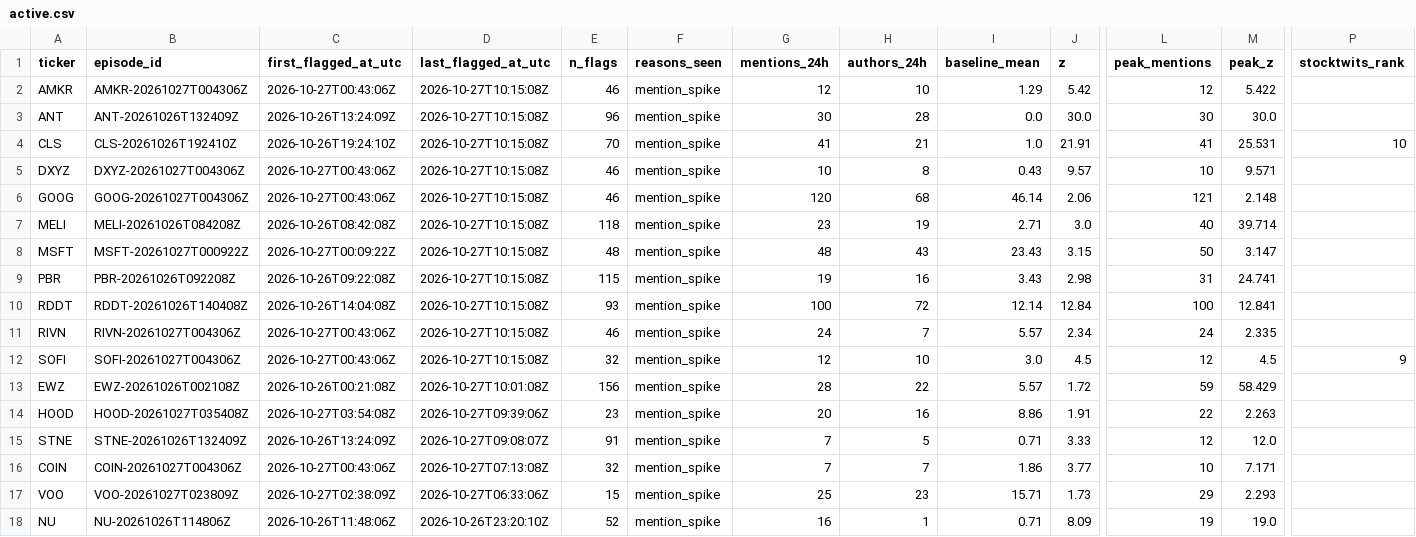
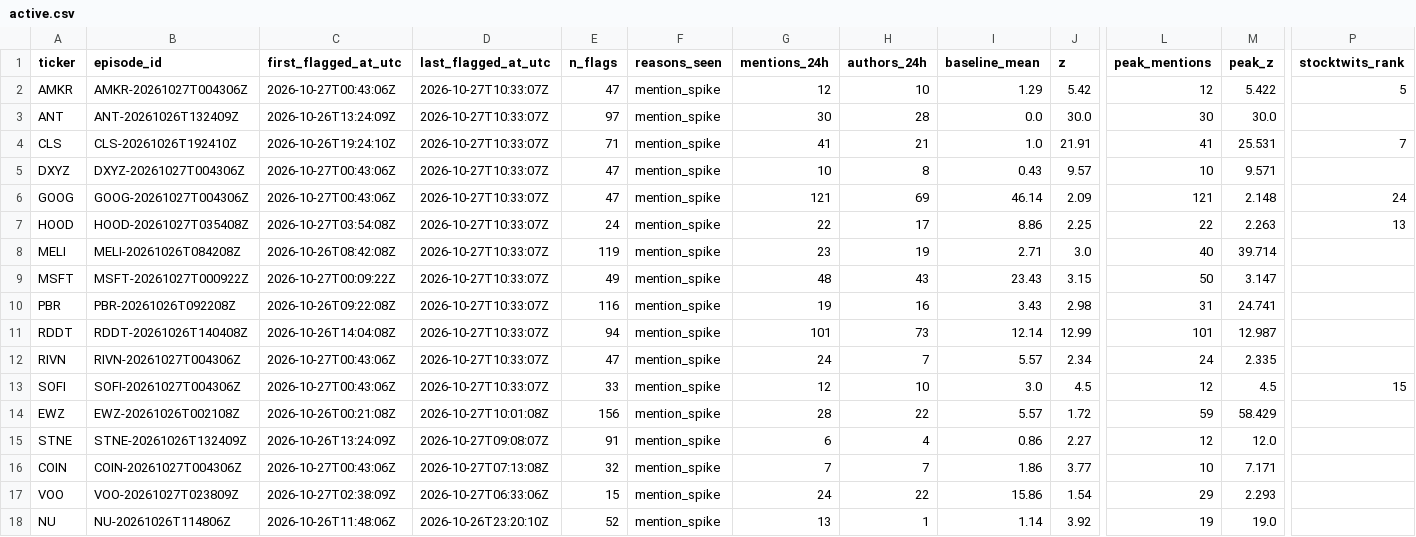
Before and after one commit to ShouvikRaj/pump-dump-detector, a CSV file: candidates/active.csv, drawn as a sheet; only a part is shown, gaps mark what is left out; removed rows and columns are numbered as before the commit, all else as after; rows hold the shown columns only; the diff names each change by its address in the sheet, - before the commit and + after, or states it on an @@ line.

```diff
--- a/candidates/active.csv
+++ b/candidates/active.csv
-D2:D6 (last_flagged_at_utc): 2026-10-27T10:15:08Z
+D2:D6 (last_flagged_at_utc): 2026-10-27T10:33:07Z
-E2 (n_flags): 46
+E2 (n_flags): 47
-P2 (stocktwits_rank): (empty)
+P2 (stocktwits_rank): 5
-E3 (n_flags): 96
+E3 (n_flags): 97
-E4 (n_flags): 70
+E4 (n_flags): 71
-P4 (stocktwits_rank): 10
+P4 (stocktwits_rank): 7
-E5:E6 (n_flags): 46
+E5:E6 (n_flags): 47
-G6 (mentions_24h): 120
+G6 (mentions_24h): 121
-H6 (authors_24h): 68
+H6 (authors_24h): 69
-J6 (z): 2.06
+J6 (z): 2.09
-P6 (stocktwits_rank): (empty)
+P6 (stocktwits_rank): 24
+row 7: HOOD | HOOD-20261027T035408Z | 2026-10-27T03:54:08Z | 2026-10-27T10:33:07Z | 24 | mention_spike | 22 | 17 | 8.86 | 2.25 | 22 | 2.263 | 13
-D8:D13 (last_flagged_at_utc): 2026-10-27T10:15:08Z
+D8:D13 (last_flagged_at_utc): 2026-10-27T10:33:07Z
-E8 (n_flags): 118
+E8 (n_flags): 119
-E9 (n_flags): 48
+E9 (n_flags): 49
-E10 (n_flags): 115
+E10 (n_flags): 116
-E11 (n_flags): 93
+E11 (n_flags): 94
-G11 (mentions_24h): 100
+G11 (mentions_24h): 101
-H11 (authors_24h): 72
+H11 (authors_24h): 73
-J11 (z): 12.84
+J11 (z): 12.99
-L11 (peak_mentions): 100
+L11 (peak_mentions): 101
-M11 (peak_z): 12.841
+M11 (peak_z): 12.987
-E12 (n_flags): 46
+E12 (n_flags): 47
-E13 (n_flags): 32
+E13 (n_flags): 33
-P13 (stocktwits_rank): 9
+P13 (stocktwits_rank): 15
-row 14: HOOD | HOOD-20261027T035408Z | 2026-10-27T03:54:08Z | 2026-10-27T09:39:06Z | 23 | mention_spike | 20 | 16 | 8.86 | 1.91 | 22 | 2.263
-G15 (mentions_24h): 7
+G15 (mentions_24h): 6
-H15 (authors_24h): 5
+H15 (authors_24h): 4
-I15 (baseline_mean): 0.71
+I15 (baseline_mean): 0.86
-J15 (z): 3.33
+J15 (z): 2.27
-G17 (mentions_24h): 25
+G17 (mentions_24h): 24
-H17 (authors_24h): 23
+H17 (authors_24h): 22
-I17 (baseline_mean): 15.71
+I17 (baseline_mean): 15.86
-J17 (z): 1.73
+J17 (z): 1.54
-G18 (mentions_24h): 16
+G18 (mentions_24h): 13
-I18 (baseline_mean): 0.71
+I18 (baseline_mean): 1.14
-J18 (z): 8.09
+J18 (z): 3.92
```
Also changed, not shown: 5 other files.
